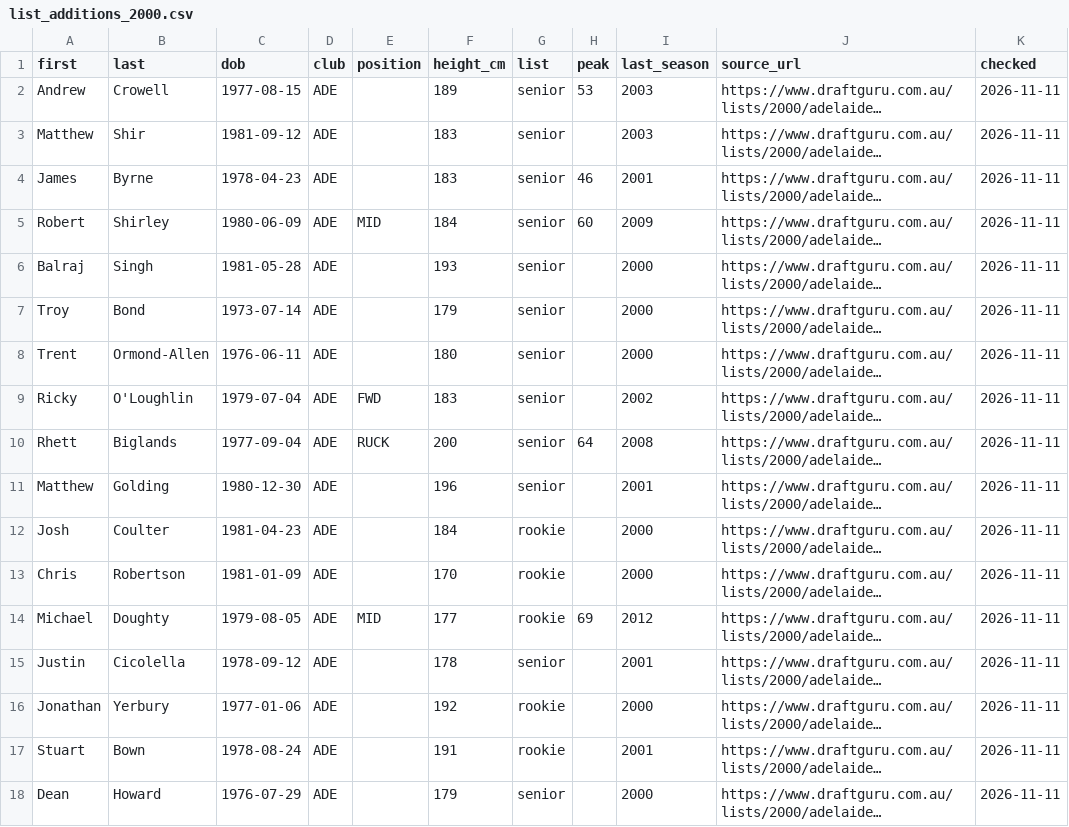
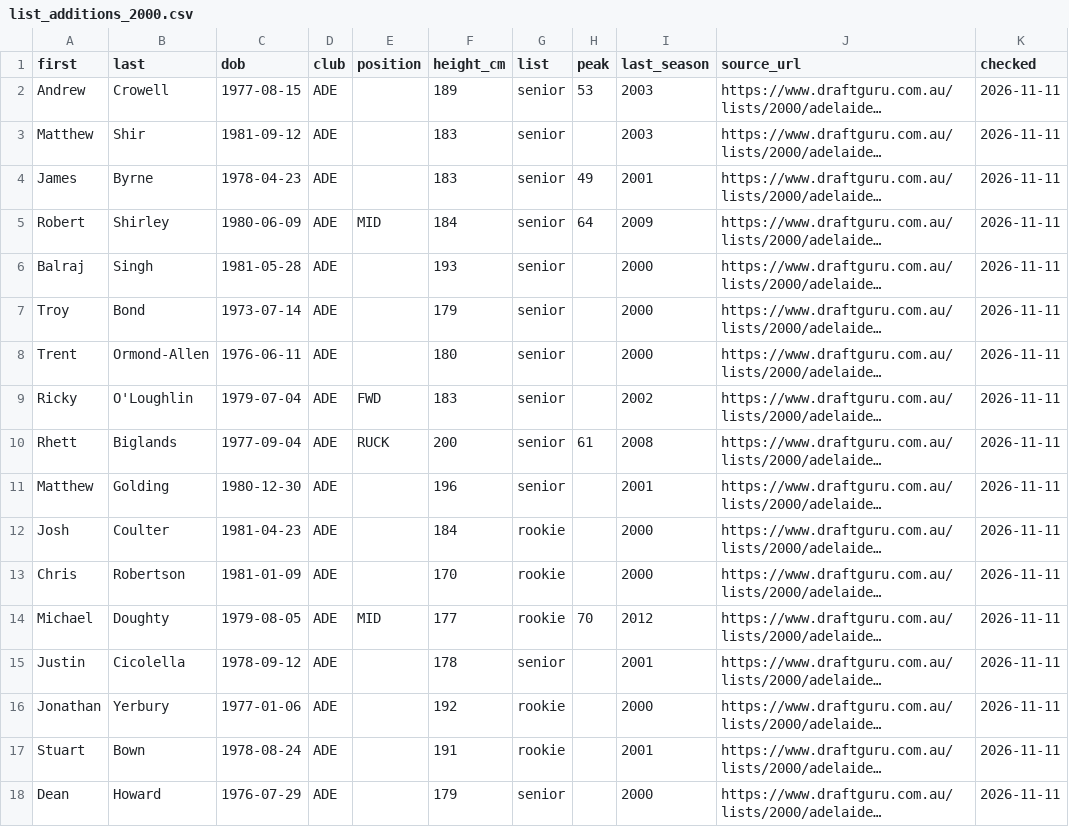
Before and after one commit to aussierulesdynasties/Afl-auto-battler, a CSV file: data/legacy/2000/list_additions_2000.csv, drawn as a sheet; only a part is shown; long unchanged cells end in …; the diff covers the shown part only; the diff names each change by its address in the sheet, - before the commit and + after, or states it on an @@ line.

```diff
--- a/data/legacy/2000/list_additions_2000.csv
+++ b/data/legacy/2000/list_additions_2000.csv
-H4 (peak): 46
+H4 (peak): 49
-H5 (peak): 60
+H5 (peak): 64
-H10 (peak): 64
+H10 (peak): 61
-H14 (peak): 69
+H14 (peak): 70
```
Also changed, not shown: 61 edited cells elsewhere in this file, data/legacy/2010/history_2010.csv, data/legacy/2010/list_additions_2010.csv, 14 other files.
